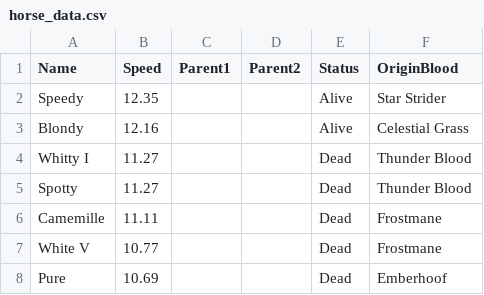
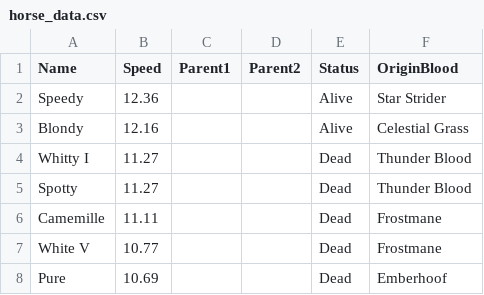
Before and after one commit to VincentD-code/Minecraft-Horse-Family-Tree, a CSV file: horse_data.csv, drawn as a sheet; only a part is shown.

Commit message:
Update horse_data.csv

```diff
--- a/horse_data.csv
+++ b/horse_data.csv
@@ -1,3 +1,3 @@
 Name,Speed,Parent1,Parent2,Status,OriginBlood
-Speedy,12.35,,,Alive,Star Strider
+Speedy,12.36,,,Alive,Star Strider
 Blondy,12.16,,,Alive,Celestial Grass
```
